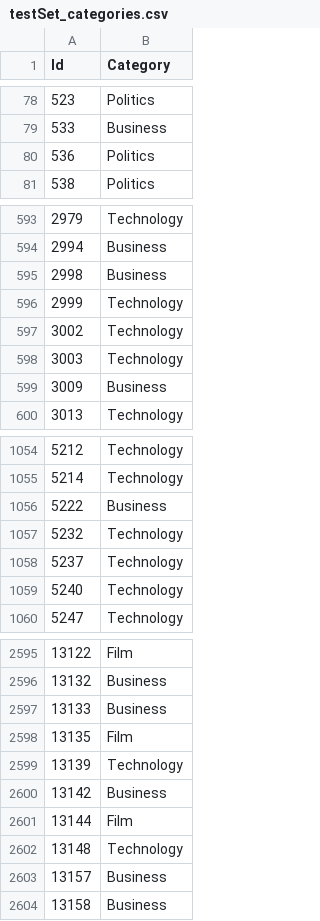
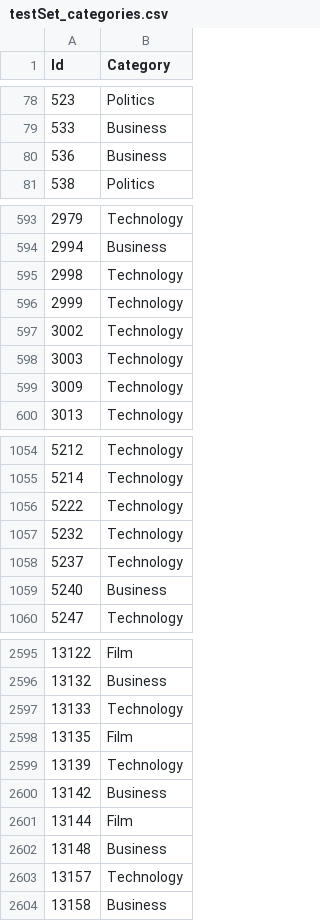
Before and after one commit to TsiarasKon/DataMining1, a CSV file: Classification/testSet_categories.csv, drawn as a sheet; only a part is shown, gaps mark what is left out; the diff covers the shown part only.

```diff
--- a/Classification/testSet_categories.csv
+++ b/Classification/testSet_categories.csv
@@ -79,3 +79,3 @@ Id,Category
 533,Business
-536,Politics
+536,Business
 538,Politics
@@ -594,3 +594,3 @@ Id,Category
 2994,Business
-2998,Business
+2998,Technology
 2999,Technology
@@ -598,3 +598,3 @@ Id,Category
 3003,Technology
-3009,Business
+3009,Technology
 3013,Technology
@@ -1055,6 +1055,6 @@ Id,Category
 5214,Technology
-5222,Business
+5222,Technology
 5232,Technology
 5237,Technology
-5240,Technology
+5240,Business
 5247,Technology
@@ -2596,3 +2596,3 @@ Id,Category
 13132,Business
-13133,Business
+13133,Technology
 13135,Film
@@ -2601,4 +2601,4 @@ Id,Category
 13144,Film
-13148,Technology
-13157,Business
+13148,Business
+13157,Technology
 13158,Business
```
Also changed, not shown: 65 edited cells elsewhere in this file, 23 other files.
